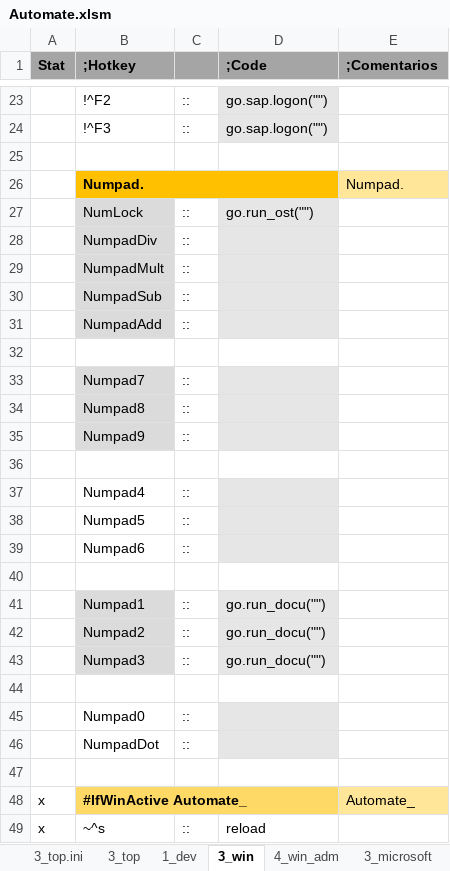
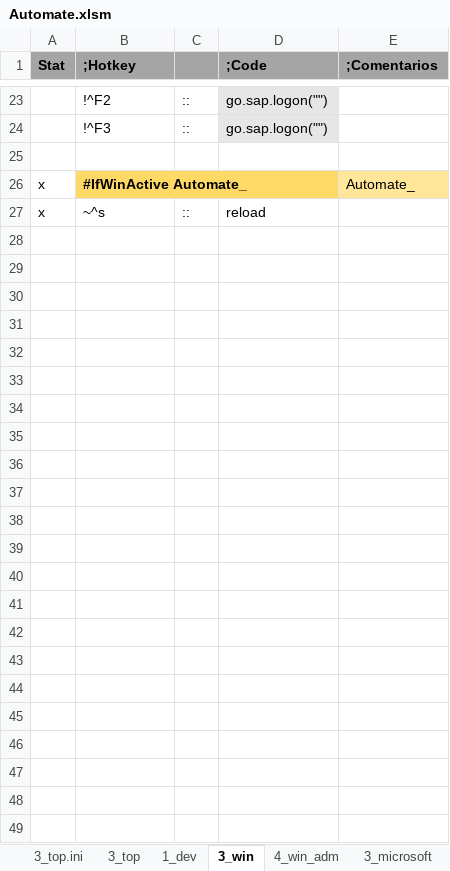
Before and after one commit to norman003/ahk, an Excel workbook: App_auto/Automate.xlsm, sheet 3_win, drawn as a sheet; only a part is shown, gaps mark what is left out; values as stored, in another font and other column widths than the file's, no borders; the diff names each change by its address in the sheet, - before the commit and + after, or states it on an @@ line.

```diff
--- a/App_auto/Automate.xlsm (sheet 3_win)
+++ b/App_auto/Automate.xlsm (sheet 3_win)
-row 26:  | Numpad. |  |  | Numpad.
-row 27:  | NumLock | :: | go.run_ost("")
-row 28:  | NumpadDiv | ::
-row 29:  | NumpadMult | ::
-row 30:  | NumpadSub | ::
-row 31:  | NumpadAdd | ::
-row 32: (empty)
-row 33:  | Numpad7 | ::
-row 34:  | Numpad8 | ::
-row 35:  | Numpad9 | ::
-row 36: (empty)
-row 37:  | Numpad4 | ::
-row 38:  | Numpad5 | ::
-row 39:  | Numpad6 | ::
-row 40: (empty)
-row 41:  | Numpad1 | :: | go.run_docu("")
-row 42:  | Numpad2 | :: | go.run_docu("")
-row 43:  | Numpad3 | :: | go.run_docu("")
-row 44: (empty)
-row 45:  | Numpad0 | ::
-row 46:  | NumpadDot | ::
-row 47: (empty)
```
Also changed, not shown: sheet 3_microsoft, sheet 3_top, sheet 3_saplogon, formulas that keep their value, 36 other files.
